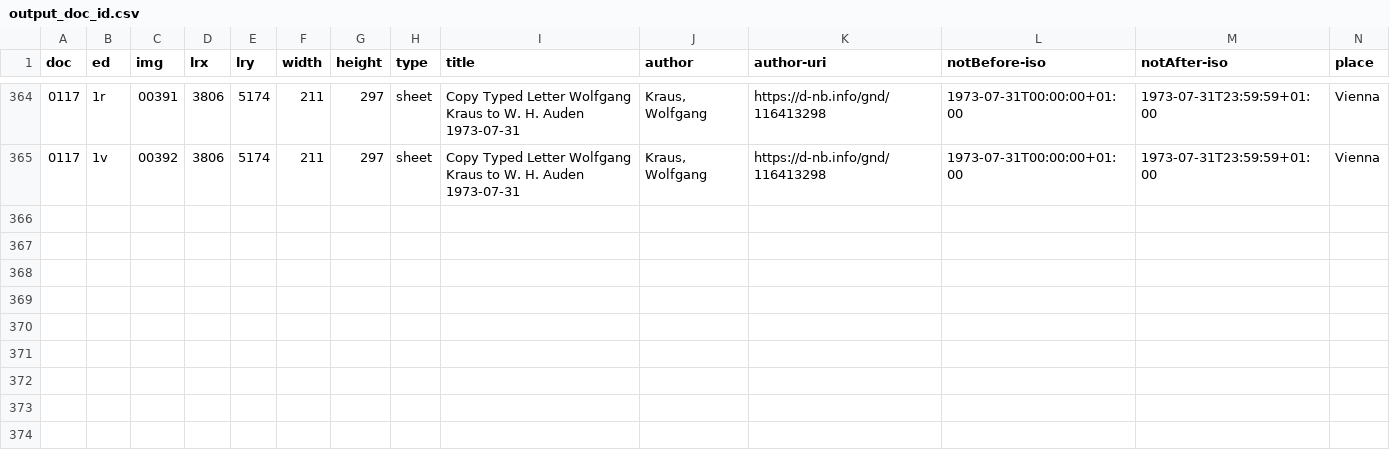
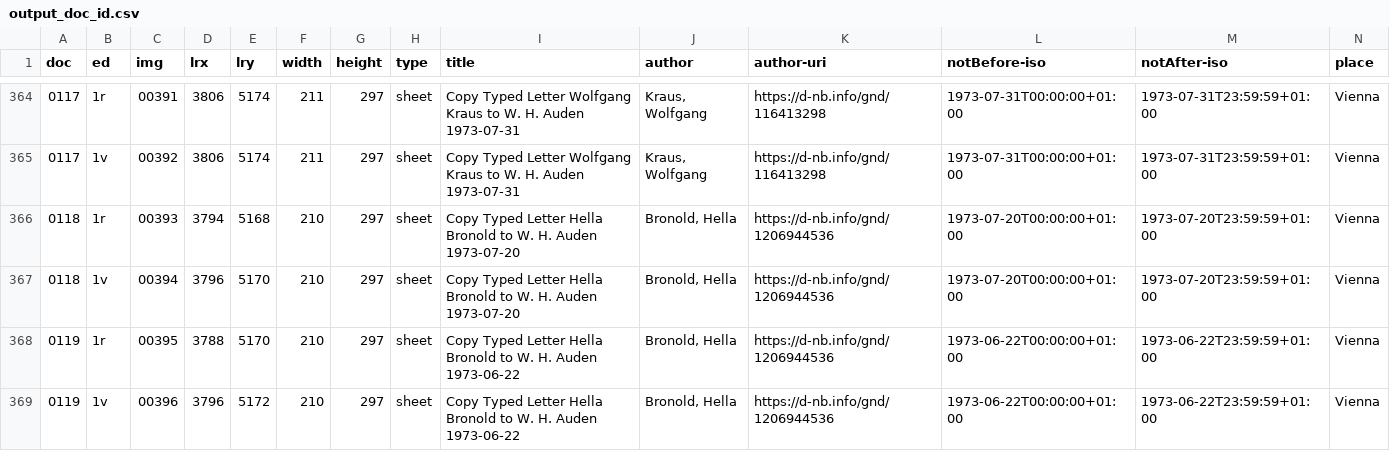
Before and after one commit to auden-in-austria-digital/aad-data, a CSV file: metadata/csv/output_doc_id.csv, drawn as a sheet; only a part is shown, gaps mark what is left out; rows hold the shown columns only; the diff names each change by its address in the sheet, - before the commit and + after, or states it on an @@ line.

```diff
--- a/metadata/csv/output_doc_id.csv
+++ b/metadata/csv/output_doc_id.csv
+row 366: 0118 | 1r | 00393 | 3794 | 5168 | 210 | 297 | sheet | Copy Typed Letter Hella Bronold to W. H. Auden 1973-07-20 | Bronold, Hella | https://d-nb.info/gnd/1206944536 | 1973-07-20T00:00:00+01:00 | 1973-07-20T23:59:59+01:00 | Vienna
+row 367: 0118 | 1v | 00394 | 3796 | 5170 | 210 | 297 | sheet | Copy Typed Letter Hella Bronold to W. H. Auden 1973-07-20 | Bronold, Hella | https://d-nb.info/gnd/1206944536 | 1973-07-20T00:00:00+01:00 | 1973-07-20T23:59:59+01:00 | Vienna
+row 368: 0119 | 1r | 00395 | 3788 | 5170 | 210 | 297 | sheet | Copy Typed Letter Hella Bronold to W. H. Auden 1973-06-22 | Bronold, Hella | https://d-nb.info/gnd/1206944536 | 1973-06-22T00:00:00+01:00 | 1973-06-22T23:59:59+01:00 | Vienna
+row 369: 0119 | 1v | 00396 | 3796 | 5172 | 210 | 297 | sheet | Copy Typed Letter Hella Bronold to W. H. Auden 1973-06-22 | Bronold, Hella | https://d-nb.info/gnd/1206944536 | 1973-06-22T00:00:00+01:00 | 1973-06-22T23:59:59+01:00 | Vienna
```
Also changed, not shown: 3 other files.
